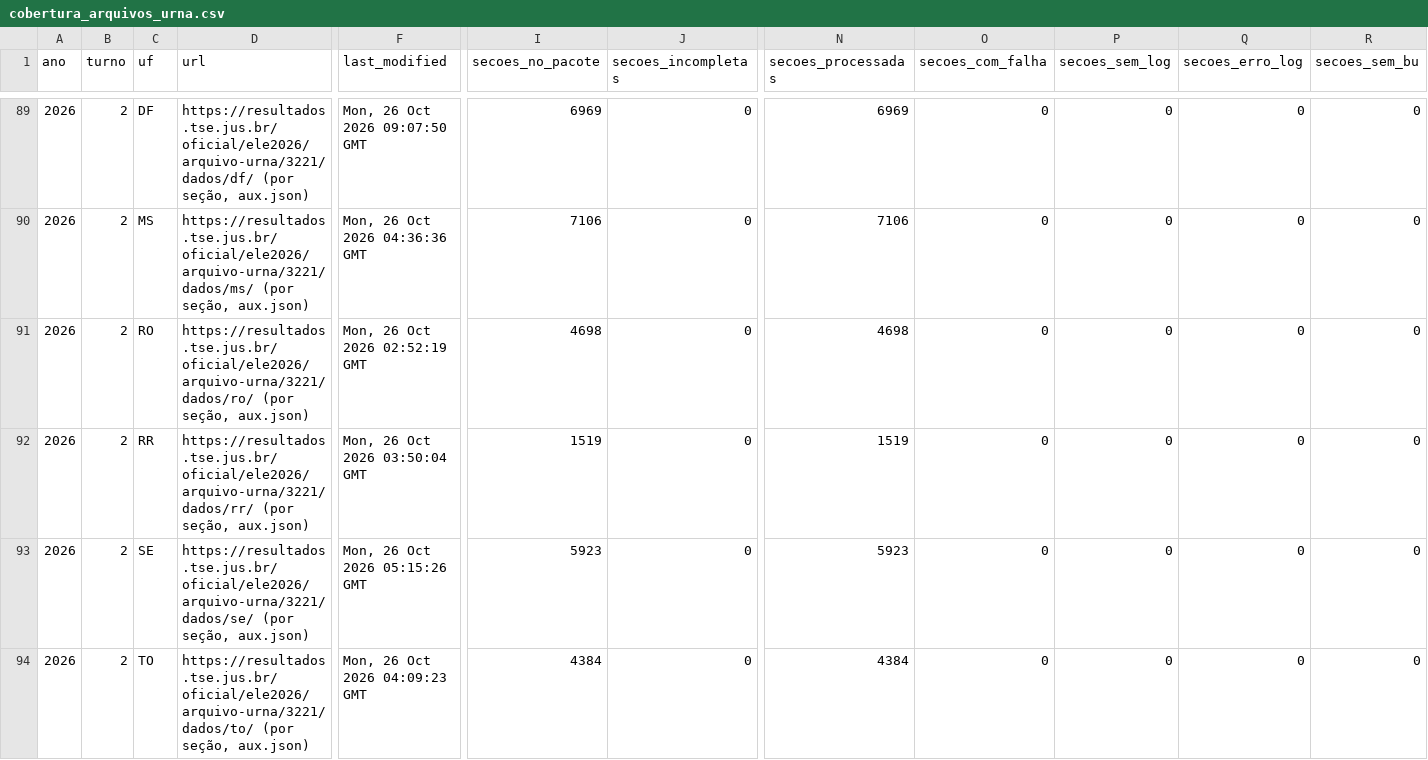
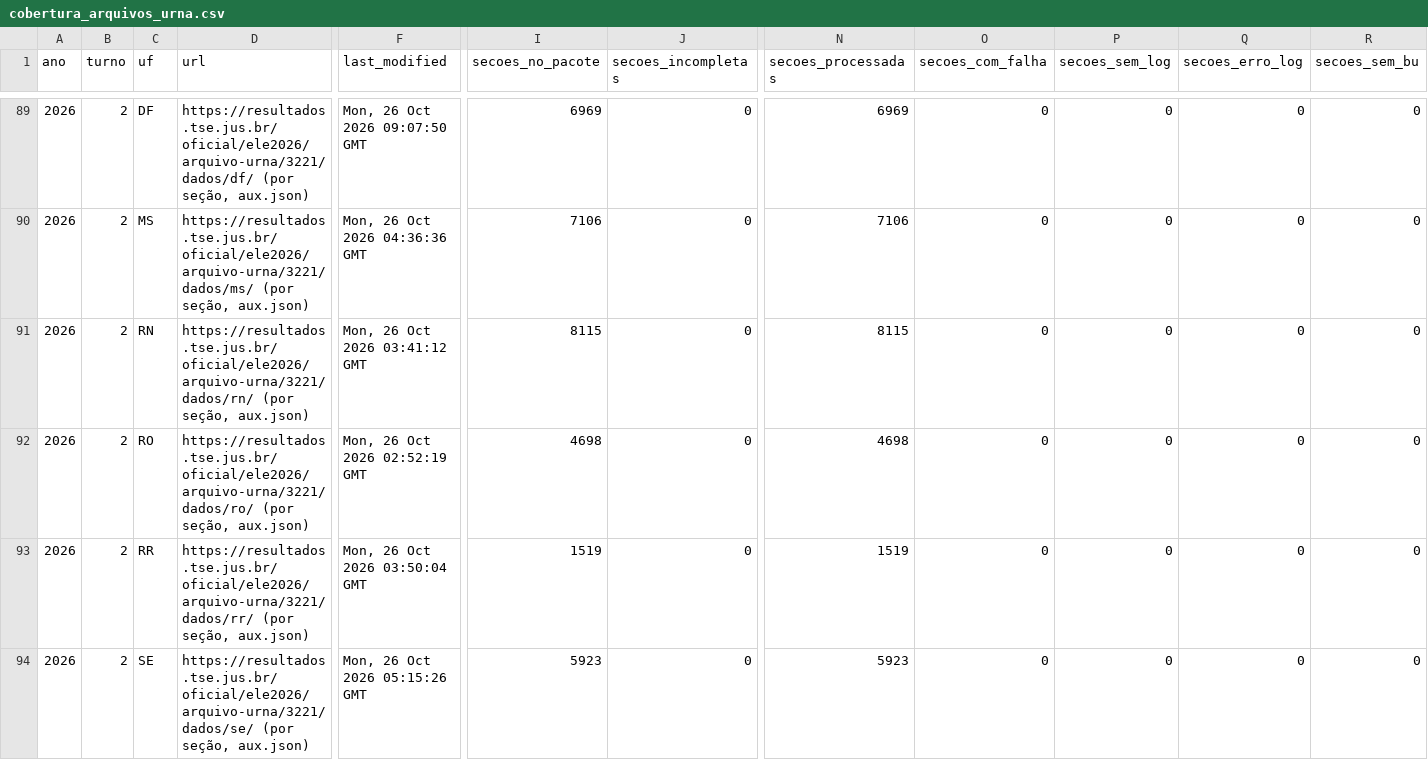
Before and after one commit to BigCorps/ObservatorioEleitoral, a CSV file: manifestos/cobertura_arquivos_urna.csv, drawn as a sheet; only a part is shown, gaps mark what is left out; the shorter side is filled out with more unchanged rows; rows hold the shown columns only; the diff names each change by its address in the sheet, - before the commit and + after, or states it on an @@ line.

```diff
--- a/manifestos/cobertura_arquivos_urna.csv
+++ b/manifestos/cobertura_arquivos_urna.csv
+row 91: 2026 | 2 | RN | https://resultados.tse.jus.br/oficial/ele2026/arquivo-urna/3221/dados/rn/ (por seção, aux.json) | Mon, 26 Oct 2026 03:41:12 GMT | 8115 | 0 | 8115 | 0 | 0 | 0 | 0
```
Also changed, not shown: 1 other file.
